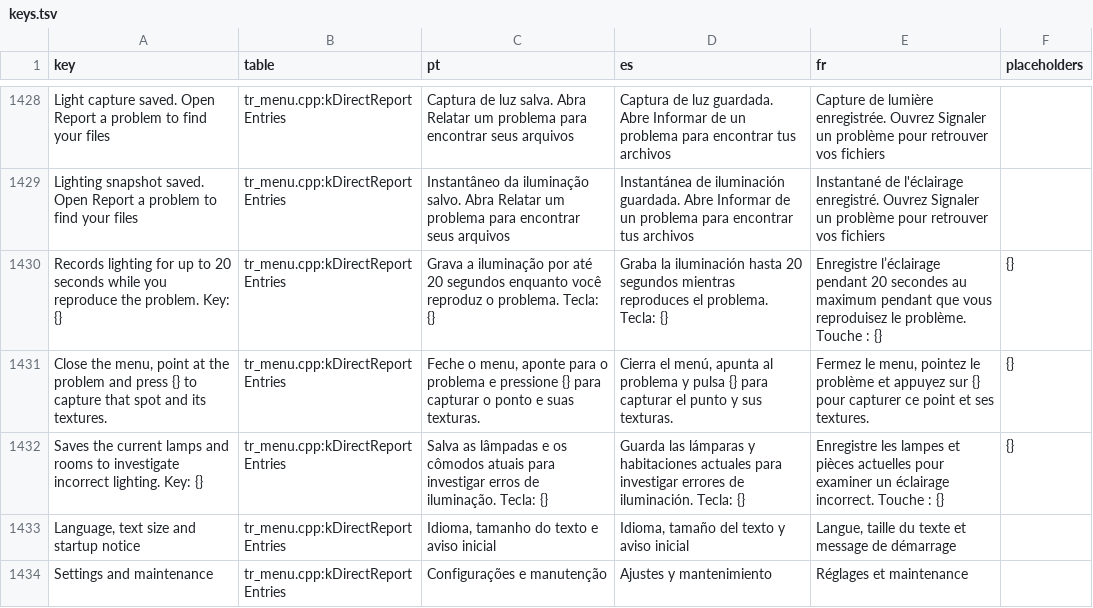
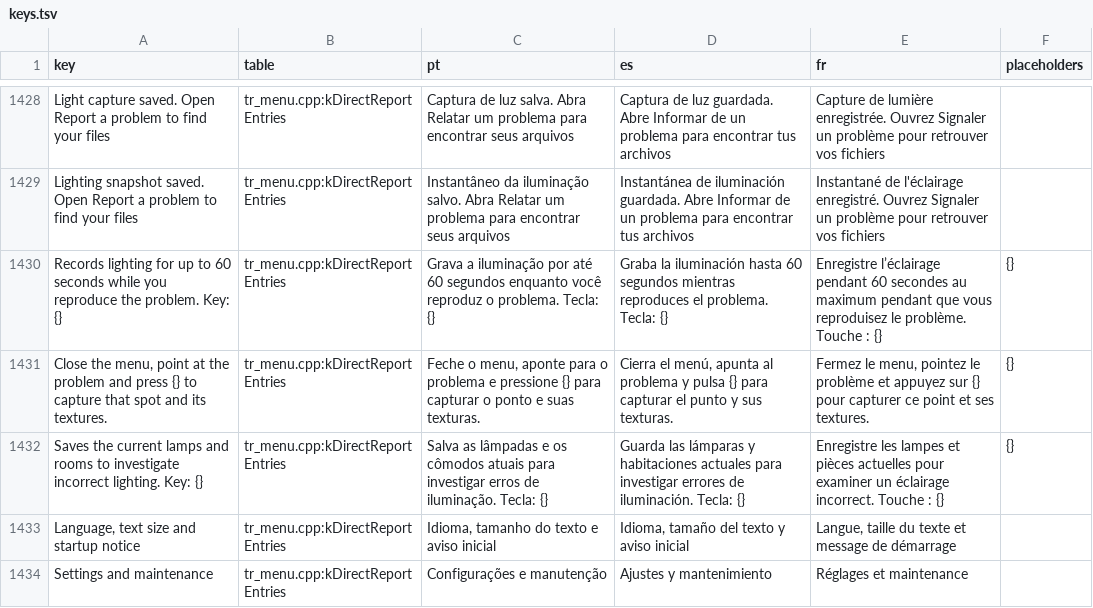
Before and after one commit to loinyx/Sims3-ApexRadiance, a TSV file: i18n/keys.tsv, drawn as a sheet; only a part is shown, gaps mark what is left out; the diff covers the shown part only.

```diff
--- a/i18n/keys.tsv
+++ b/i18n/keys.tsv
@@ -1429,3 +1429,3 @@ Light capture saved. Open Report a problem to find your files	tr_menu.cpp:kDirec
 Lighting snapshot saved. Open Report a problem to find your files	tr_menu.cpp:kDirectReportEntries	Instantâneo da iluminação salvo. Abra Relatar um problema para encontrar seus arquivos	Instantánea de iluminación guardada. Abre Informar de un problema para encontrar tus archivos	Instantané de l'éclairage enregistré. Ouvrez Signaler un problème pour retrouver vos fichiers	
-Records lighting for up to 20 seconds while you reproduce the problem. Key: {}	tr_menu.cpp:kDirectReportEntries	Grava a iluminação por até 20 segundos enquanto você reproduz o problema. Tecla: {}	Graba la iluminación hasta 20 segundos mientras reproduces el problema. Tecla: {}	Enregistre l’éclairage pendant 20 secondes au maximum pendant que vous reproduisez le problème. Touche : {}	{}
+Records lighting for up to 60 seconds while you reproduce the problem. Key: {}	tr_menu.cpp:kDirectReportEntries	Grava a iluminação por até 60 segundos enquanto você reproduz o problema. Tecla: {}	Graba la iluminación hasta 60 segundos mientras reproduces el problema. Tecla: {}	Enregistre l’éclairage pendant 60 secondes au maximum pendant que vous reproduisez le problème. Touche : {}	{}
 Close the menu, point at the problem and press {} to capture that spot and its textures.	tr_menu.cpp:kDirectReportEntries	Feche o menu, aponte para o problema e pressione {} para capturar o ponto e suas texturas.	Cierra el menú, apunta al problema y pulsa {} para capturar el punto y sus texturas.	Fermez le menu, pointez le problème et appuyez sur {} pour capturer ce point et ses textures.	{}
```
Also changed, not shown: 28 edited cells elsewhere in this file, 24 other files.
